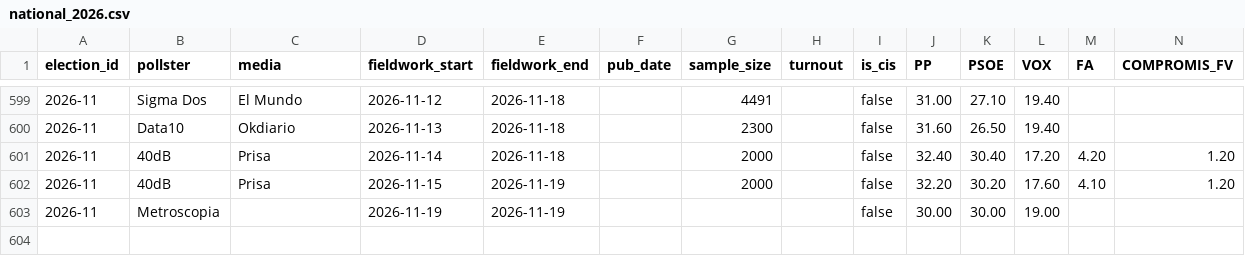
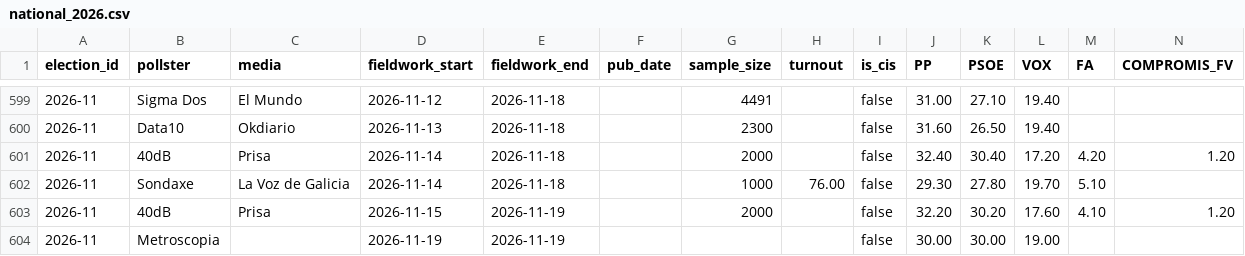
Before and after one commit to rmedranollamas/elecciones, a CSV file: data/polls/national_2026.csv, drawn as a sheet; only a part is shown, gaps mark what is left out; rows hold the shown columns only; the diff names each change by its address in the sheet, - before the commit and + after, or states it on an @@ line.

```diff
--- a/data/polls/national_2026.csv
+++ b/data/polls/national_2026.csv
+row 602: 2026-11 | Sondaxe | La Voz de Galicia | 2026-11-14 | 2026-11-18 |  | 1000 | 76.00 | false | 29.30 | 27.80 | 19.70 | 5.10
```
Also changed, not shown: data/outputs/pollster_ratings.csv, data/polls/cis_3584_provincial.csv, 3 other files.
